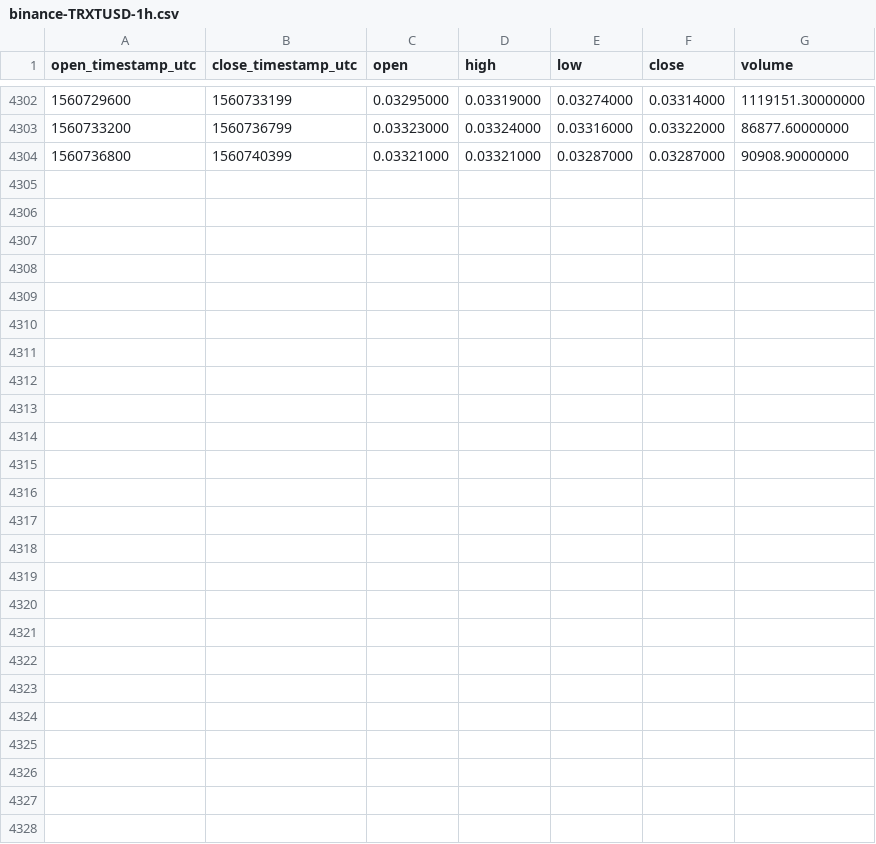
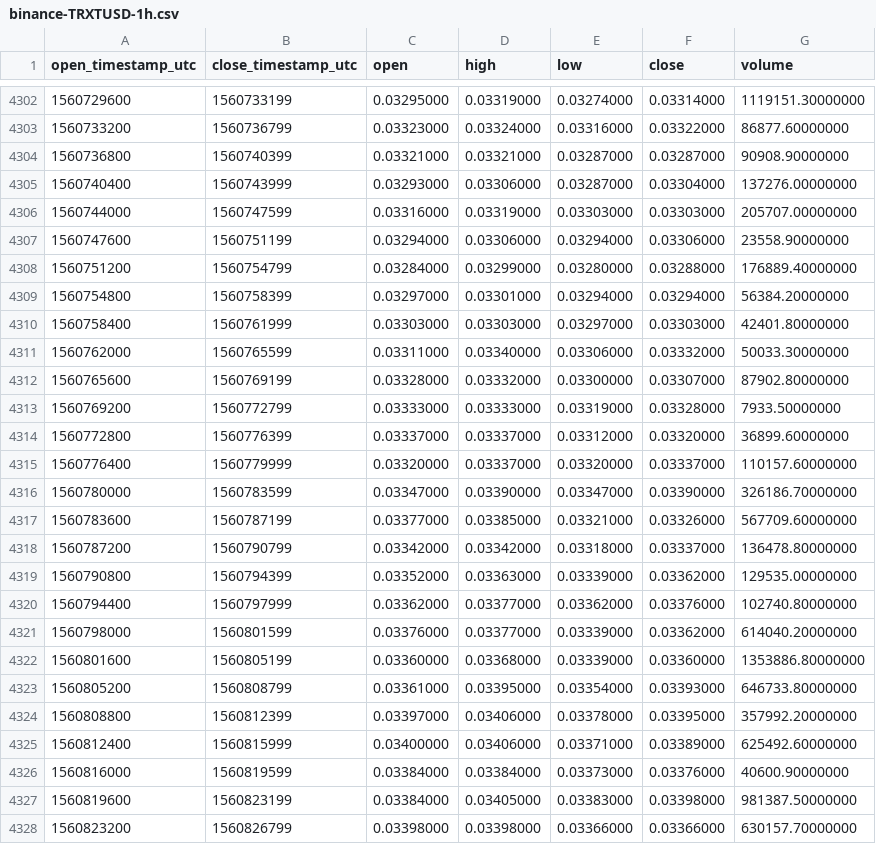
Before and after one commit to cryptobigbro/binance-TRXTUSD, a CSV file: binance-TRXTUSD-1h.csv, drawn as a sheet; only a part is shown, gaps mark what is left out; the diff names each change by its address in the sheet, - before the commit and + after, or states it on an @@ line.

Commit message:
Update OHLCV data.

```diff
--- a/binance-TRXTUSD-1h.csv
+++ b/binance-TRXTUSD-1h.csv
+row 4305: 1560740400 | 1560743999 | 0.03293000 | 0.03306000 | 0.03287000 | 0.03304000 | 137276.00000000
+row 4306: 1560744000 | 1560747599 | 0.03316000 | 0.03319000 | 0.03303000 | 0.03303000 | 205707.00000000
+row 4307: 1560747600 | 1560751199 | 0.03294000 | 0.03306000 | 0.03294000 | 0.03306000 | 23558.90000000
+row 4308: 1560751200 | 1560754799 | 0.03284000 | 0.03299000 | 0.03280000 | 0.03288000 | 176889.40000000
+row 4309: 1560754800 | 1560758399 | 0.03297000 | 0.03301000 | 0.03294000 | 0.03294000 | 56384.20000000
+row 4310: 1560758400 | 1560761999 | 0.03303000 | 0.03303000 | 0.03297000 | 0.03303000 | 42401.80000000
+row 4311: 1560762000 | 1560765599 | 0.03311000 | 0.03340000 | 0.03306000 | 0.03332000 | 50033.30000000
+row 4312: 1560765600 | 1560769199 | 0.03328000 | 0.03332000 | 0.03300000 | 0.03307000 | 87902.80000000
+row 4313: 1560769200 | 1560772799 | 0.03333000 | 0.03333000 | 0.03319000 | 0.03328000 | 7933.50000000
+row 4314: 1560772800 | 1560776399 | 0.03337000 | 0.03337000 | 0.03312000 | 0.03320000 | 36899.60000000
+row 4315: 1560776400 | 1560779999 | 0.03320000 | 0.03337000 | 0.03320000 | 0.03337000 | 110157.60000000
+row 4316: 1560780000 | 1560783599 | 0.03347000 | 0.03390000 | 0.03347000 | 0.03390000 | 326186.70000000
+row 4317: 1560783600 | 1560787199 | 0.03377000 | 0.03385000 | 0.03321000 | 0.03326000 | 567709.60000000
+row 4318: 1560787200 | 1560790799 | 0.03342000 | 0.03342000 | 0.03318000 | 0.03337000 | 136478.80000000
+row 4319: 1560790800 | 1560794399 | 0.03352000 | 0.03363000 | 0.03339000 | 0.03362000 | 129535.00000000
+row 4320: 1560794400 | 1560797999 | 0.03362000 | 0.03377000 | 0.03362000 | 0.03376000 | 102740.80000000
+row 4321: 1560798000 | 1560801599 | 0.03376000 | 0.03377000 | 0.03339000 | 0.03362000 | 614040.20000000
+row 4322: 1560801600 | 1560805199 | 0.03360000 | 0.03368000 | 0.03339000 | 0.03360000 | 1353886.80000000
+row 4323: 1560805200 | 1560808799 | 0.03361000 | 0.03395000 | 0.03354000 | 0.03393000 | 646733.80000000
+row 4324: 1560808800 | 1560812399 | 0.03397000 | 0.03406000 | 0.03378000 | 0.03395000 | 357992.20000000
+row 4325: 1560812400 | 1560815999 | 0.03400000 | 0.03406000 | 0.03371000 | 0.03389000 | 625492.60000000
+row 4326: 1560816000 | 1560819599 | 0.03384000 | 0.03384000 | 0.03373000 | 0.03376000 | 40600.90000000
+row 4327: 1560819600 | 1560823199 | 0.03384000 | 0.03405000 | 0.03383000 | 0.03398000 | 981387.50000000
+row 4328: 1560823200 | 1560826799 | 0.03398000 | 0.03398000 | 0.03366000 | 0.03366000 | 630157.70000000
```
Also changed, not shown: binance-TRXTUSD-1d.csv.
